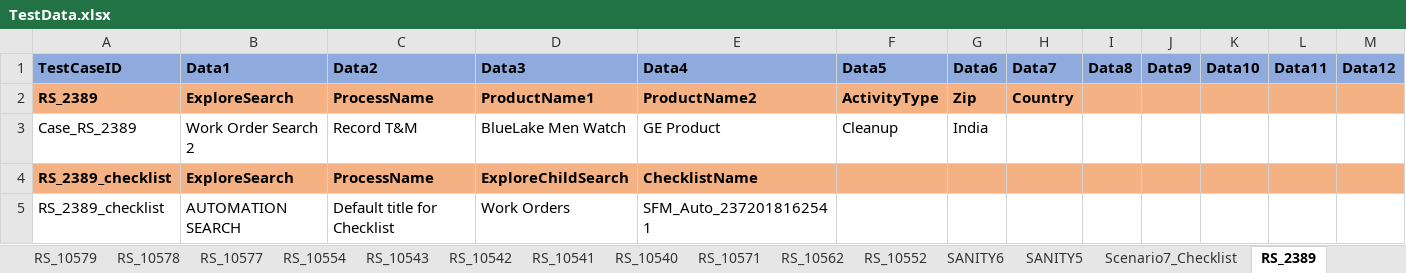
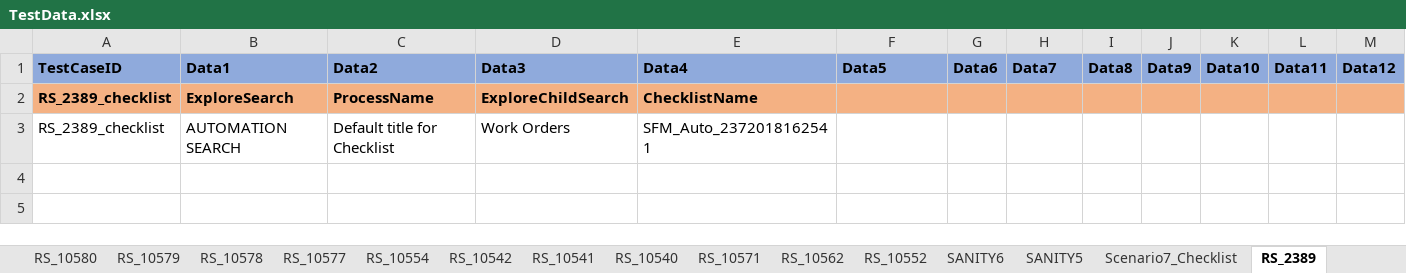
Before and after one commit to svmx-amresh-kumar/SVMX_Catalyst, an Excel workbook: fsaautomation/resources/TestData.xlsx, sheet RS_2389, drawn as a sheet; only a part is shown; values as stored, in another font and other column widths than the file's, no borders; rows hold the shown columns only; the diff names each change by its address in the sheet, - before the commit and + after, or states it on an @@ line.

```diff
--- a/fsaautomation/resources/TestData.xlsx (sheet RS_2389)
+++ b/fsaautomation/resources/TestData.xlsx (sheet RS_2389)
-sheet tab: RS_10543
-row 2: RS_2389 | ExploreSearch | ProcessName | ProductName1 | ProductName2 | ActivityType | Zip | Country
-row 3: Case_RS_2389 | Work Order Search 2 | Record T&M | BlueLake Men Watch | GE Product | Cleanup | India
```
Also changed, not shown: sheet RS_10578, 3 other files.
